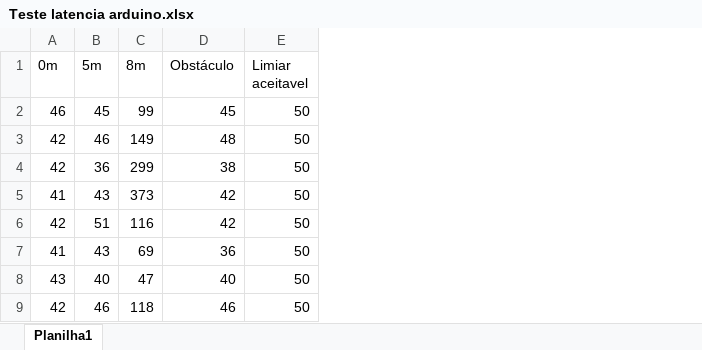
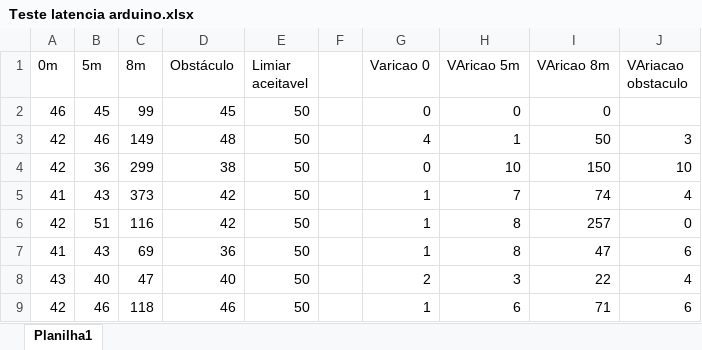
Before and after one commit to chrisoishi/TCC_GestBand, an Excel workbook: Outros/Teste latencia arduino.xlsx, sheet Planilha1, drawn as a sheet; only a part is shown; values as stored, in another font and other column widths than the file's, no borders; charts and pictures not drawn; the diff names each change by its address in the sheet, - before the commit and + after, or states it on an @@ line.

Commit message:
planilha teste
addd variacao latencia

```diff
--- a/Outros/Teste latencia arduino.xlsx (sheet Planilha1)
+++ b/Outros/Teste latencia arduino.xlsx (sheet Planilha1)
+column F, empty
+column G (Varicao 0), rows 2-9: 0 | 4 | 0 | 1 | 1 | 1 | 2 | 1
+column H (VAricao 5m), rows 2-9: 0 | 1 | 10 | 7 | 8 | 8 | 3 | 6
+column I (VAricao 8m), rows 2-9: 0 | 50 | 150 | 74 | 257 | 47 | 22 | 71
+column J (VAriacao obstaculo), rows 3-9: 3 | 10 | 4 | 0 | 6 | 4 | 6
```
Also changed, not shown: charts or pictures.
